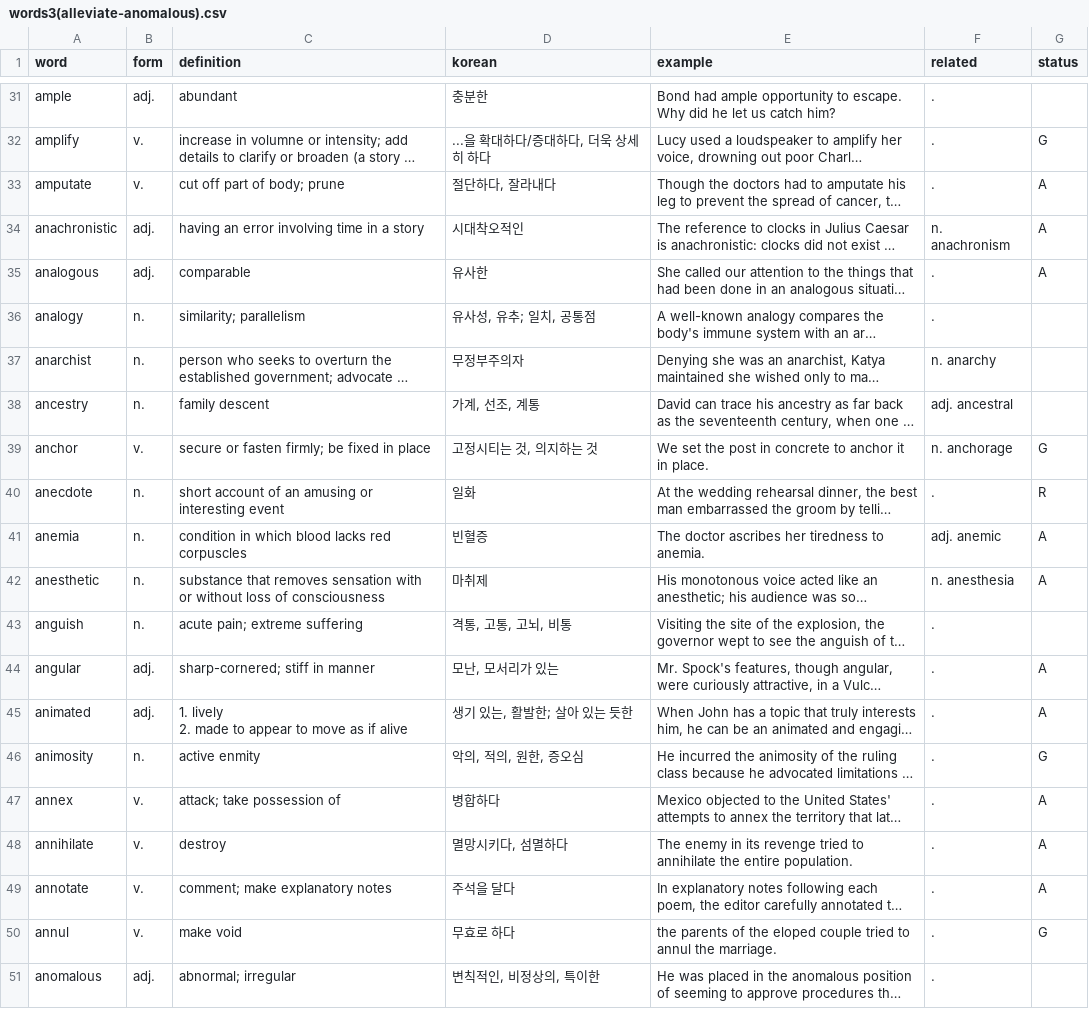
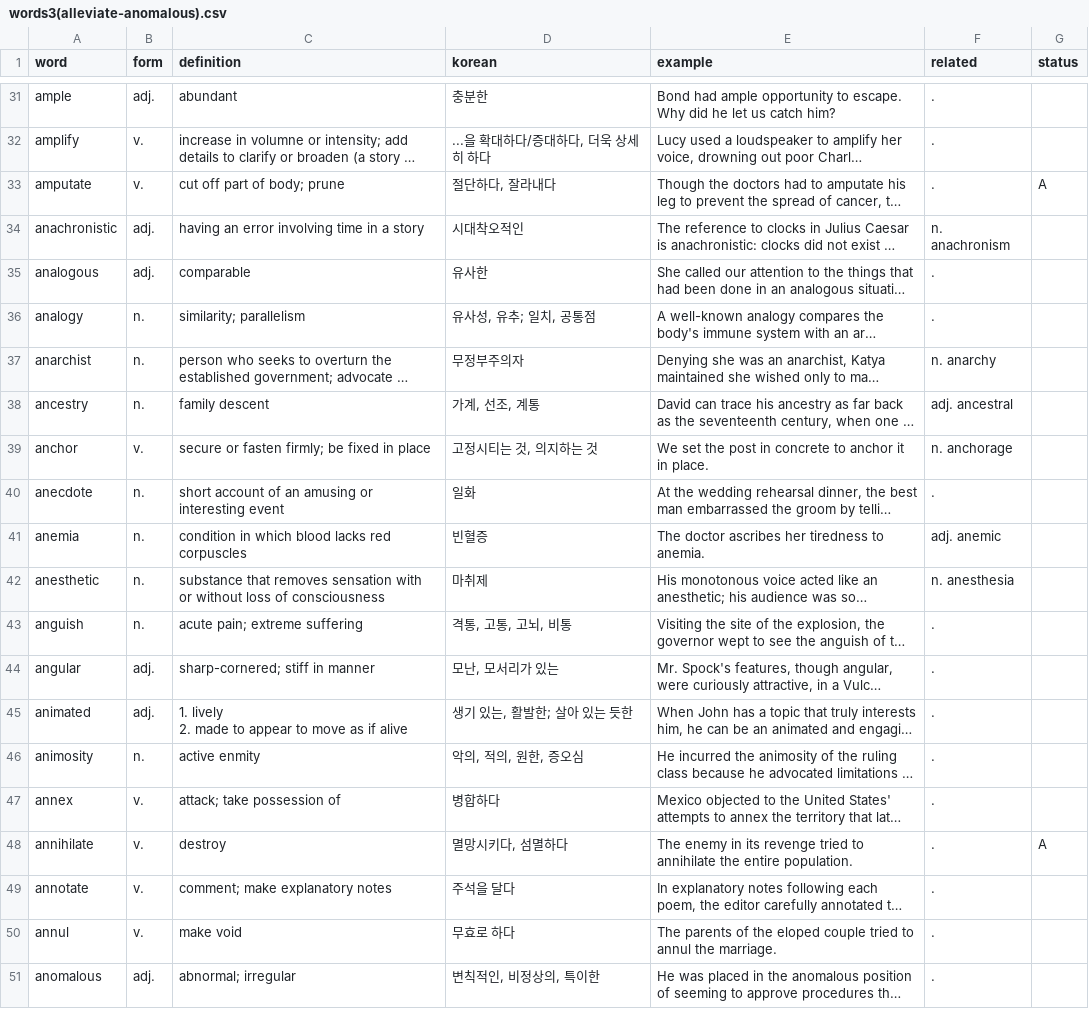
Before and after one commit to kahngjoonkoh/SAT_word_list, a CSV file: word_lists/words3(alleviate-anomalous).csv, drawn as a sheet; only a part is shown, gaps mark what is left out; long unchanged cells end in …; the diff covers the shown part only; the diff names each change by its address in the sheet, - before the commit and + after, or states it on an @@ line.

```diff
--- a/word_lists/words3(alleviate-anomalous).csv
+++ b/word_lists/words3(alleviate-anomalous).csv
-G32 (status): G
+G32 (status): (empty)
-G34:G35 (status): A
+G34:G35 (status): (empty)
-G39 (status): G
+G39 (status): (empty)
-G40 (status): R
+G40 (status): (empty)
-G41:G42 (status): A
+G41:G42 (status): (empty)
-G44:G45 (status): A
+G44:G45 (status): (empty)
-G46 (status): G
+G46 (status): (empty)
-G47 (status): A
+G47 (status): (empty)
-G49 (status): A
+G49 (status): (empty)
-E50 (example): the parents of…
+E50 (example): The parents of…
-G50 (status): G
+G50 (status): (empty)
```
Also changed, not shown: 18 edited cells elsewhere in this file, 3 other files.
